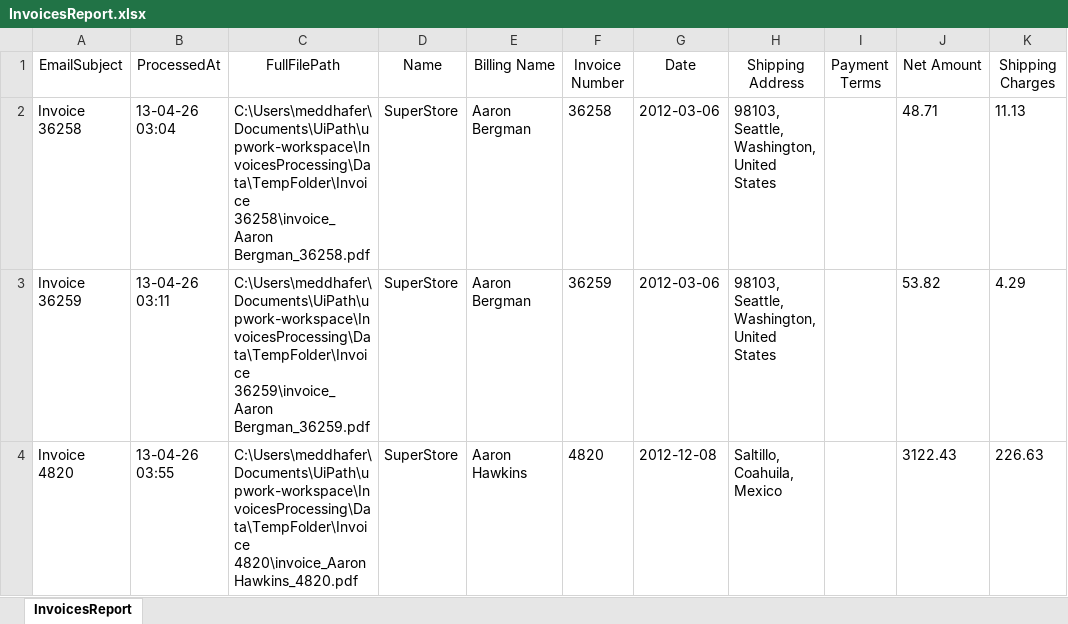
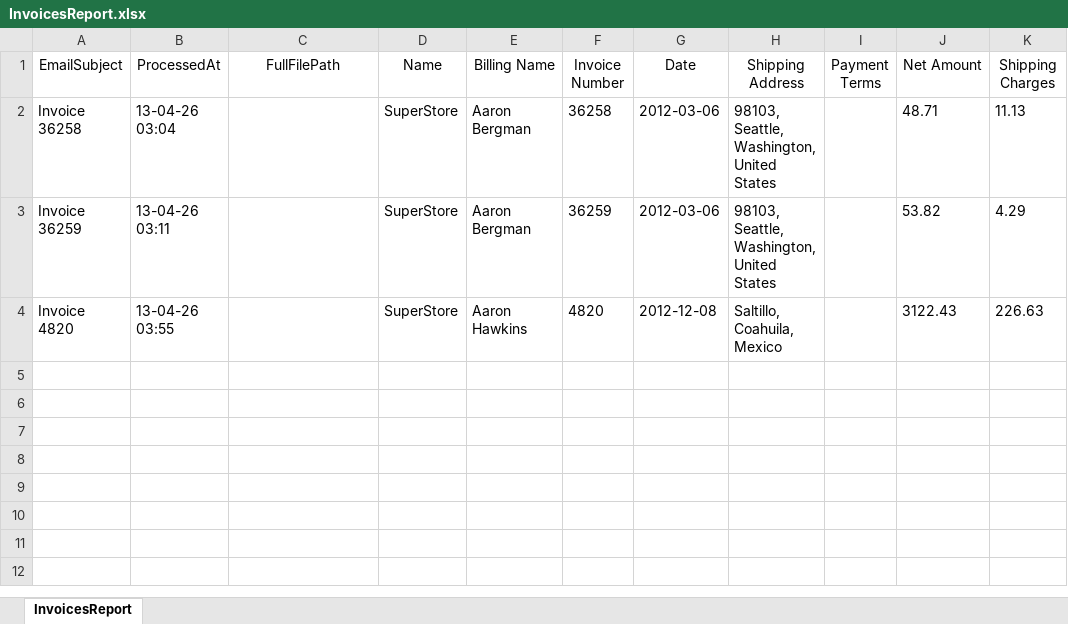
Before and after one commit to mohameddhafer/Invoices-Processing, an Excel workbook: Data/TempFolder/InvoicesReport.xlsx, sheet InvoicesReport, drawn as a sheet; only a part is shown; values as stored, in another font and other column widths than the file's, no borders; table styles not drawn; the diff names each change by its address in the sheet, - before the commit and + after, or states it on an @@ line.

```diff
--- a/Data/TempFolder/InvoicesReport.xlsx (sheet InvoicesReport)
+++ b/Data/TempFolder/InvoicesReport.xlsx (sheet InvoicesReport)
-C2 (FullFilePath): C:\Users\meddhafer\Documents\UiPath\upwork-workspace\InvoicesProcessing\Data\TempFolder\Invoice 36258\invoice_Aaron Bergman_36258.pdf
+C2 (FullFilePath): (empty)
-C3 (FullFilePath): C:\Users\meddhafer\Documents\UiPath\upwork-workspace\InvoicesProcessing\Data\TempFolder\Invoice 36259\invoice_Aaron Bergman_36259.pdf
+C3 (FullFilePath): (empty)
-C4 (FullFilePath): C:\Users\meddhafer\Documents\UiPath\upwork-workspace\InvoicesProcessing\Data\TempFolder\Invoice 4820\invoice_Aaron Hawkins_4820.pdf
+C4 (FullFilePath): (empty)
```
Also changed, not shown: 1 other file.
